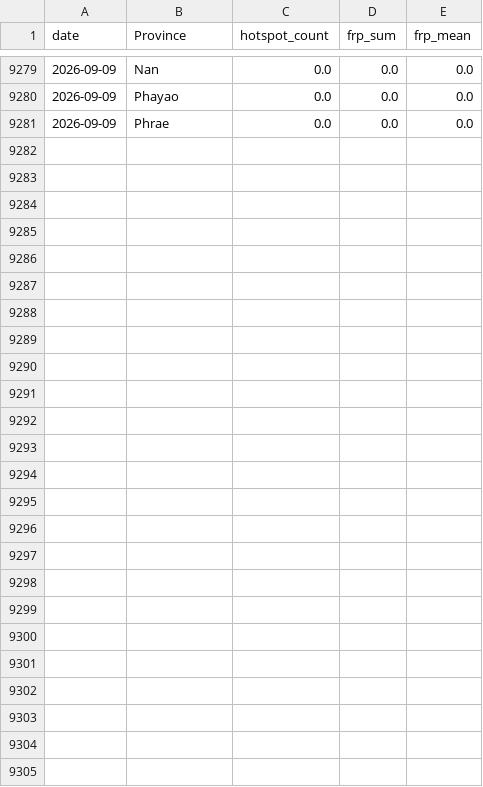
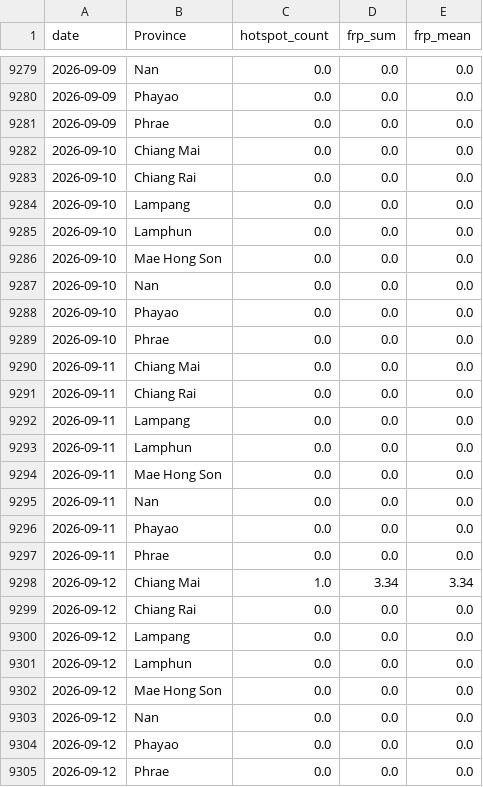
Before and after one commit to puttibenz/pm2.5, a CSV file: data/processed/firms_daily_by_province.csv, drawn as a sheet; only a part is shown, gaps mark what is left out; the diff names each change by its address in the sheet, - before the commit and + after, or states it on an @@ line.

```diff
--- a/data/processed/firms_daily_by_province.csv
+++ b/data/processed/firms_daily_by_province.csv
+row 9282: 2026-09-10 | Chiang Mai | 0.0 | 0.0 | 0.0
+row 9283: 2026-09-10 | Chiang Rai | 0.0 | 0.0 | 0.0
+row 9284: 2026-09-10 | Lampang | 0.0 | 0.0 | 0.0
+row 9285: 2026-09-10 | Lamphun | 0.0 | 0.0 | 0.0
+row 9286: 2026-09-10 | Mae Hong Son | 0.0 | 0.0 | 0.0
+row 9287: 2026-09-10 | Nan | 0.0 | 0.0 | 0.0
+row 9288: 2026-09-10 | Phayao | 0.0 | 0.0 | 0.0
+row 9289: 2026-09-10 | Phrae | 0.0 | 0.0 | 0.0
+row 9290: 2026-09-11 | Chiang Mai | 0.0 | 0.0 | 0.0
+row 9291: 2026-09-11 | Chiang Rai | 0.0 | 0.0 | 0.0
+row 9292: 2026-09-11 | Lampang | 0.0 | 0.0 | 0.0
+row 9293: 2026-09-11 | Lamphun | 0.0 | 0.0 | 0.0
+row 9294: 2026-09-11 | Mae Hong Son | 0.0 | 0.0 | 0.0
+row 9295: 2026-09-11 | Nan | 0.0 | 0.0 | 0.0
+row 9296: 2026-09-11 | Phayao | 0.0 | 0.0 | 0.0
+row 9297: 2026-09-11 | Phrae | 0.0 | 0.0 | 0.0
+row 9298: 2026-09-12 | Chiang Mai | 1.0 | 3.34 | 3.34
+row 9299: 2026-09-12 | Chiang Rai | 0.0 | 0.0 | 0.0
+row 9300: 2026-09-12 | Lampang | 0.0 | 0.0 | 0.0
+row 9301: 2026-09-12 | Lamphun | 0.0 | 0.0 | 0.0
+row 9302: 2026-09-12 | Mae Hong Son | 0.0 | 0.0 | 0.0
+row 9303: 2026-09-12 | Nan | 0.0 | 0.0 | 0.0
+row 9304: 2026-09-12 | Phayao | 0.0 | 0.0 | 0.0
+row 9305: 2026-09-12 | Phrae | 0.0 | 0.0 | 0.0
```
Also changed, not shown: data/processed/firms_recent_hotspots.csv, data/processed/shap_latest.csv, 2 other files.
